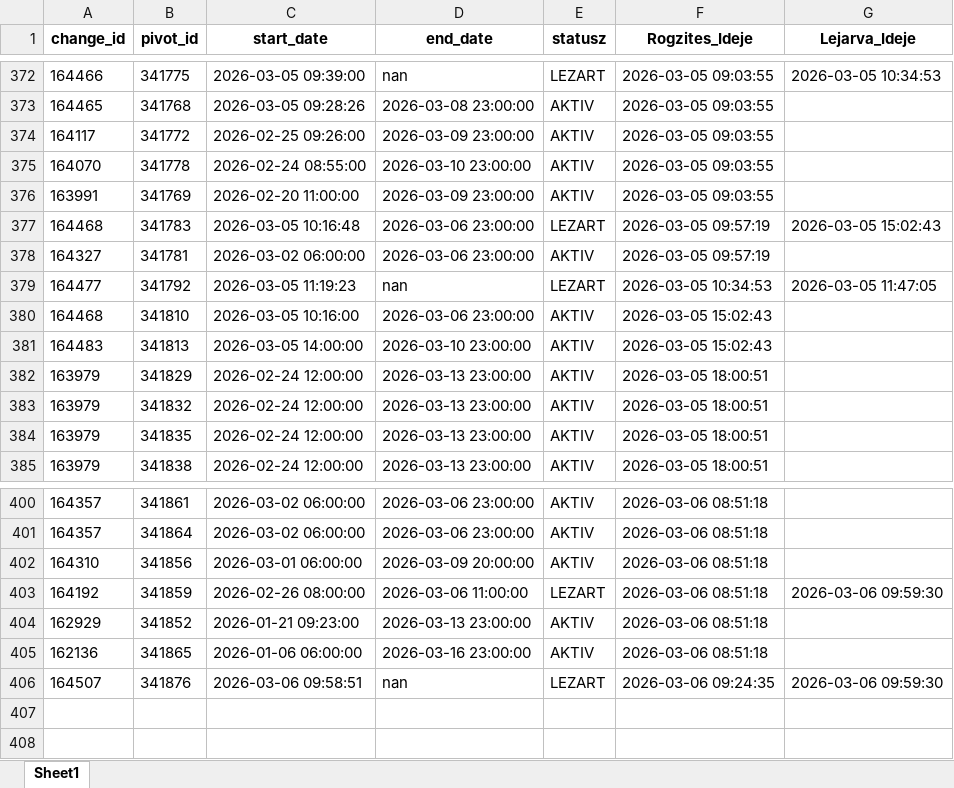
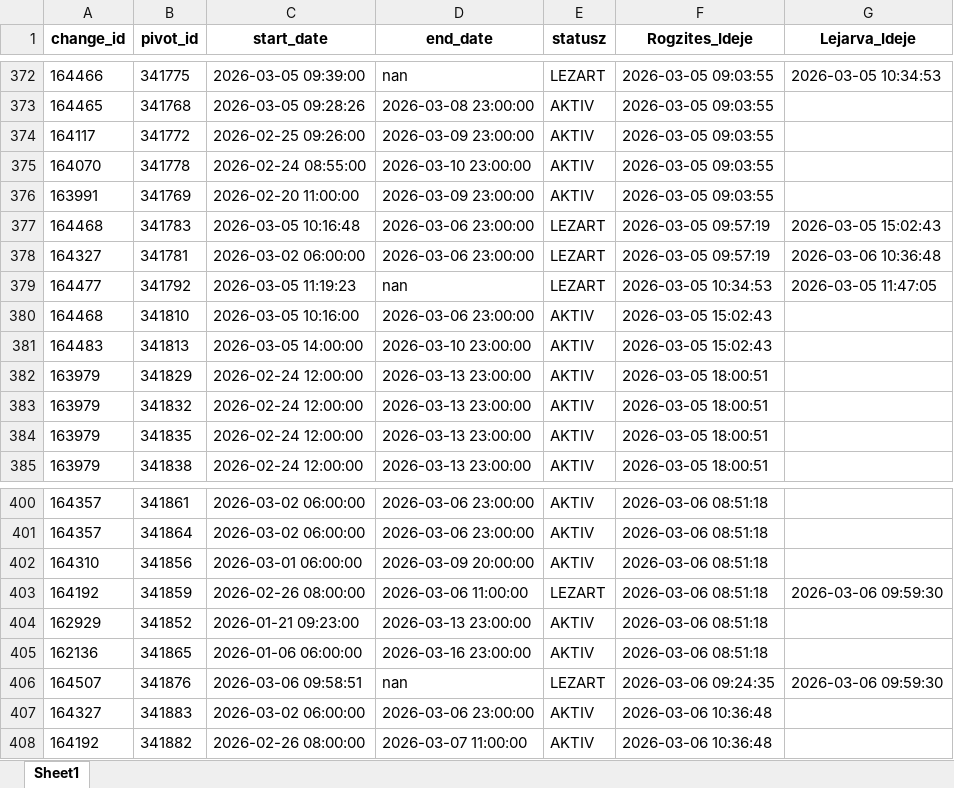
Before and after one commit to zoltanfarkasnemeth/BKK, an Excel workbook: data.xlsx, sheet Sheet1, drawn as a sheet; only a part is shown, gaps mark what is left out; values as stored, in another font and other column widths than the file's, no borders; the diff names each change by its address in the sheet, - before the commit and + after, or states it on an @@ line.

```diff
--- a/data.xlsx (sheet Sheet1)
+++ b/data.xlsx (sheet Sheet1)
-E378 (statusz): AKTIV
+E378 (statusz): LEZART
-G378 (Lejarva_Ideje): (empty)
+G378 (Lejarva_Ideje): 2026-03-06 10:36:48
+row 407: 164327 | 341883 | 2026-03-02 06:00:00 | 2026-03-06 23:00:00 | AKTIV | 2026-03-06 10:36:48
+row 408: 164192 | 341882 | 2026-02-26 08:00:00 | 2026-03-07 11:00:00 | AKTIV | 2026-03-06 10:36:48
```
